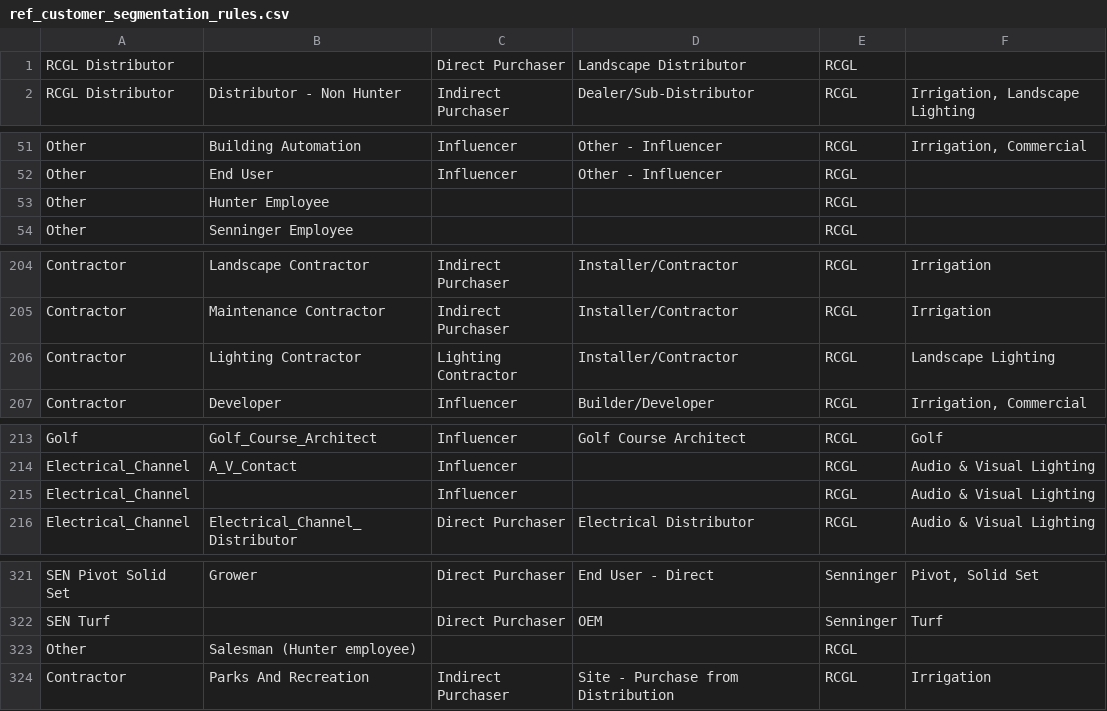
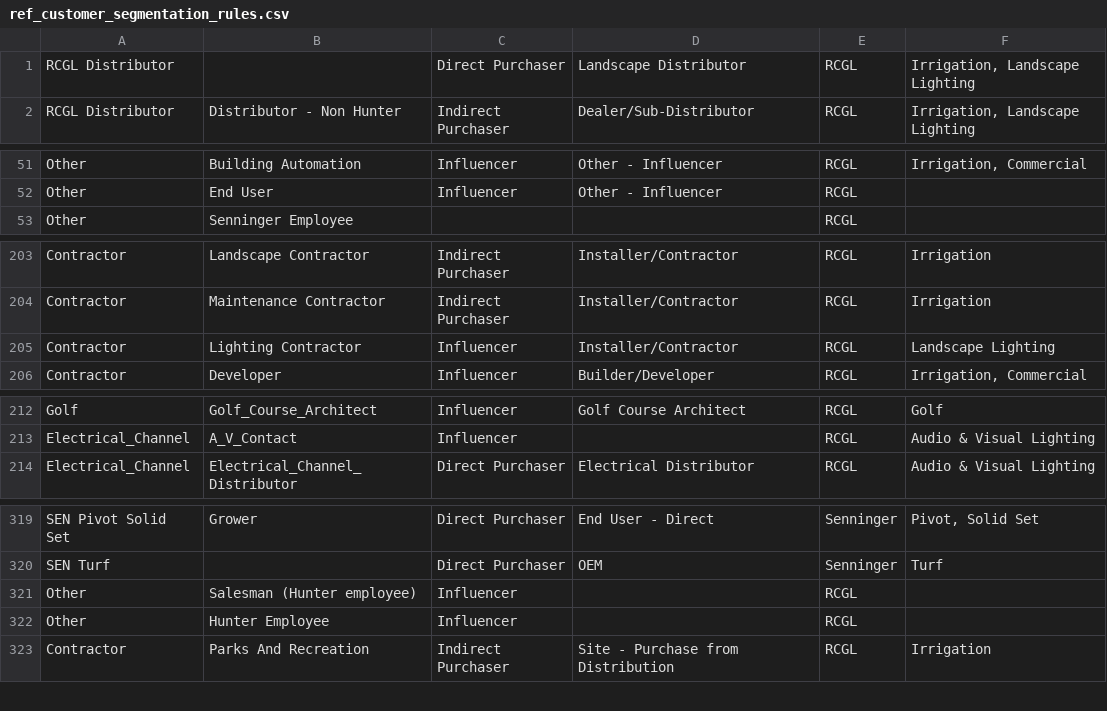
Before and after one commit to reid24/hunter_data_migration, a CSV file: data/ref_customer_segmentation_rules.csv, drawn as a sheet; only a part is shown, gaps mark what is left out; the diff covers the shown part only.

```diff
--- a/data/ref_customer_segmentation_rules.csv
+++ b/data/ref_customer_segmentation_rules.csv
@@ -1,2 +1,2 @@
-RCGL Distributor,,Direct Purchaser,Landscape Distributor,RCGL,
+RCGL Distributor,,Direct Purchaser,Landscape Distributor,RCGL,"Irrigation, Landscape Lighting"
 RCGL Distributor,Distributor - Non Hunter,Indirect Purchaser,Dealer/Sub-Distributor,RCGL,"Irrigation, Landscape Lighting"
@@ -52,3 +52,2 @@ Other,Building Automation,Influencer,Other - Influencer,RCGL,"Irrigation, Commer
 Other,End User,Influencer,Other - Influencer,RCGL,
-Other,Hunter Employee,,,RCGL,
 Other,Senninger Employee,,,RCGL,
@@ -205,3 +204,3 @@ Contractor,Landscape Contractor,Indirect Purchaser,Installer/Contractor,RCGL,Irr
 Contractor,Maintenance Contractor,Indirect Purchaser,Installer/Contractor,RCGL,Irrigation
-Contractor,Lighting Contractor,Lighting Contractor,Installer/Contractor,RCGL,Landscape Lighting
+Contractor,Lighting Contractor,Influencer,Installer/Contractor,RCGL,Landscape Lighting
 Contractor,Developer,Influencer,Builder/Developer,RCGL,"Irrigation, Commercial"
@@ -214,3 +213,2 @@ Golf,Golf_Course_Architect,Influencer,Golf Course Architect,RCGL,Golf
 Electrical_Channel,A_V_Contact,Influencer,,RCGL,Audio & Visual Lighting
-Electrical_Channel,,Influencer,,RCGL,Audio & Visual Lighting
 Electrical_Channel,Electrical_Channel_Distributor,Direct Purchaser,Electrical Distributor,RCGL,Audio & Visual Lighting
@@ -322,3 +320,4 @@ SEN Pivot Solid Set,Grower,Direct Purchaser,End User - Direct,Senninger,"Pivot,
 SEN Turf,,Direct Purchaser,OEM,Senninger,Turf
-Other,Salesman (Hunter employee),,,RCGL,
+Other,Salesman (Hunter employee),Influencer,,RCGL,
+Other,Hunter Employee,Influencer,,RCGL,
 Contractor,Parks And Recreation,Indirect Purchaser,Site - Purchase from Distribution,RCGL,Irrigation
```
Also changed, not shown: 1 edited cell elsewhere in this file, data/vlookup_sugar_customer_segment.csv.
